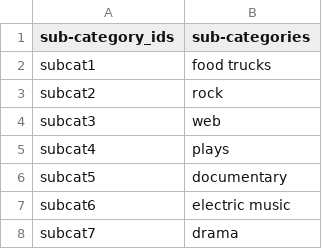
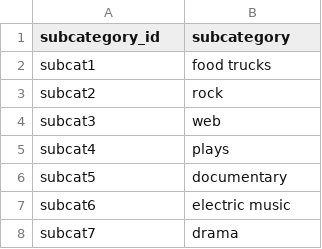
Before and after one commit to mehpree/Crowdfunding_ETL, a CSV file: Resources/subcategory.csv, drawn as a sheet; only a part is shown.

```diff
--- a/Resources/subcategory.csv
+++ b/Resources/subcategory.csv
@@ -1,2 +1,2 @@
-sub-category_ids,sub-categories
+subcategory_id,subcategory
 subcat1,food trucks
```
Also changed, not shown: 2 other files.
